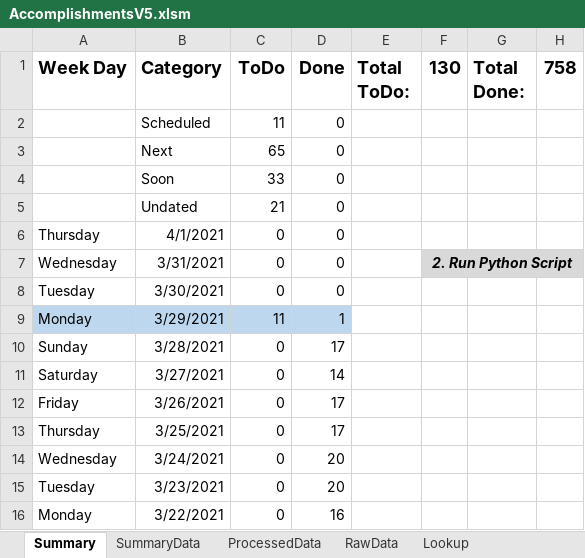
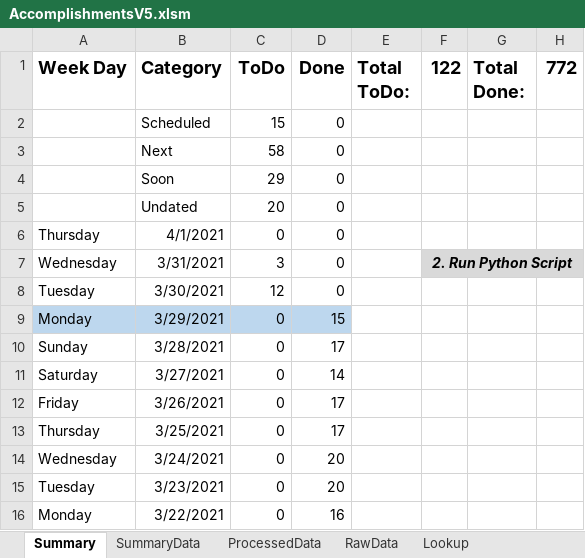
Before and after one commit to vflopez77/Accomplishments, an Excel workbook: AccomplishmentsV5.xlsm, sheet Summary, drawn as a sheet; only a part is shown; values as stored, in another font and other column widths than the file's, no borders; charts and pictures not drawn; the diff names each change by its address in the sheet, - before the commit and + after, or states it on an @@ line.

```diff
--- a/AccomplishmentsV5.xlsm (sheet Summary)
+++ b/AccomplishmentsV5.xlsm (sheet Summary)
-F1: 130
+F1: 122
-H1: 758
+H1: 772
-C2 (ToDo): 11
+C2 (ToDo): 15
-C3 (ToDo): 65
+C3 (ToDo): 58
-C4 (ToDo): 33
+C4 (ToDo): 29
-C5 (ToDo): 21
+C5 (ToDo): 20
-C7 (ToDo): 0
+C7 (ToDo): 3
-C8 (ToDo): 0
+C8 (ToDo): 12
-C9 (ToDo): 11
+C9 (ToDo): 0
-D9 (Done): 1
+D9 (Done): 15
```
Also changed, not shown: sheet ProcessedData, sheet RawData, sheet SummaryData, charts or pictures, 2 other files.
